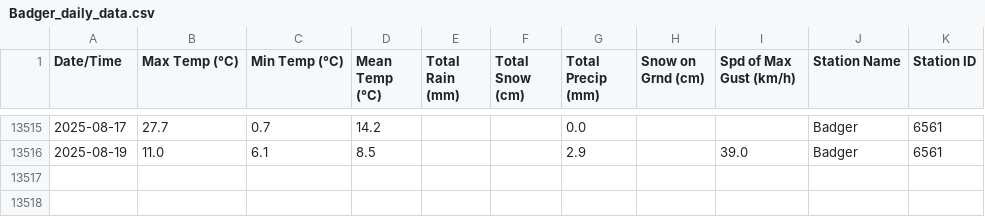
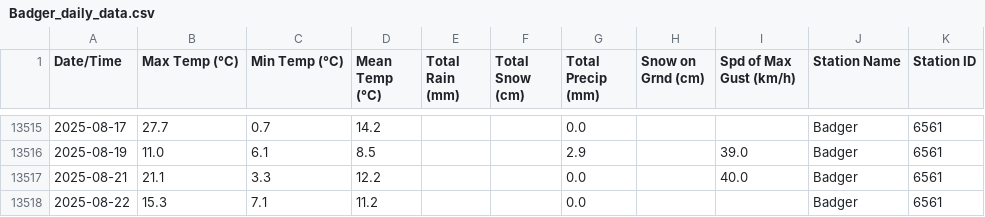
Before and after one commit to robertgwx/atl-climate-viewer, a CSV file: climate_data/NL/Badger_daily_data.csv, drawn as a sheet; only a part is shown, gaps mark what is left out.

```diff
--- a/climate_data/NL/Badger_daily_data.csv
+++ b/climate_data/NL/Badger_daily_data.csv
@@ -13516 +13516,3 @@ Date/Time,Max Temp (°C),Min Temp (°C),Mean Temp (°C),Total Rain (mm),Total Sn
 2025-08-19,11.0,6.1,8.5,,,2.9,,39.0,Badger,6561
+2025-08-21,21.1,3.3,12.2,,,0.0,,40.0,Badger,6561
+2025-08-22,15.3,7.1,11.2,,,0.0,,,Badger,6561
```
Also changed, not shown: climate_data/NL/Mary's Harbour_daily_data.csv, climate_data/NL/Wreckhouse_daily_data.csv, 47 other files.
